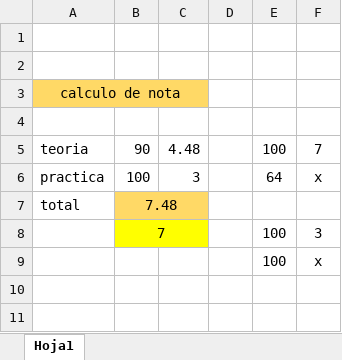
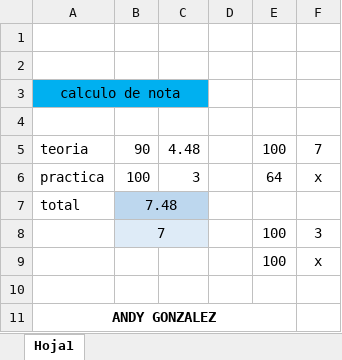
Before and after one commit to Don-Andy/Eval_Gon_And, an Excel workbook: Calculo_Gon.xlsx, sheet Hoja1, drawn as a sheet; values as stored, in another font and other column widths than the file's, no borders; charts and pictures not drawn; the diff names each change by its address in the sheet, - before the commit and + after, or states it on an @@ line.

```diff
--- a/Calculo_Gon.xlsx (sheet Hoja1)
+++ b/Calculo_Gon.xlsx (sheet Hoja1)
-A3:C3 fill: #FFD966
+A3:C3 fill: #00B0F0
-B7:C7 fill: #FFD966
+B7:C7 fill: #BDD7EE
-B8:C8 fill: #FFFF00
+B8:C8 fill: #DEEBF7
+row 10: (empty)
+row 11: ANDY GONZALEZ
```
Also changed, not shown: charts or pictures, 4 other files.
